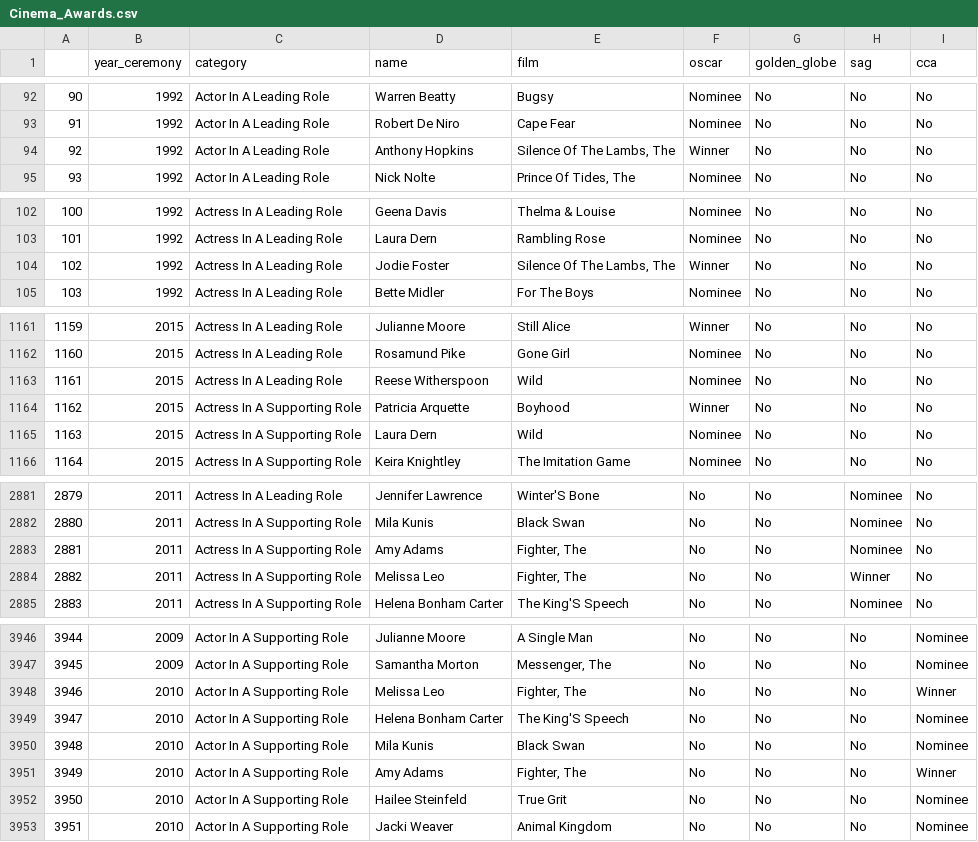
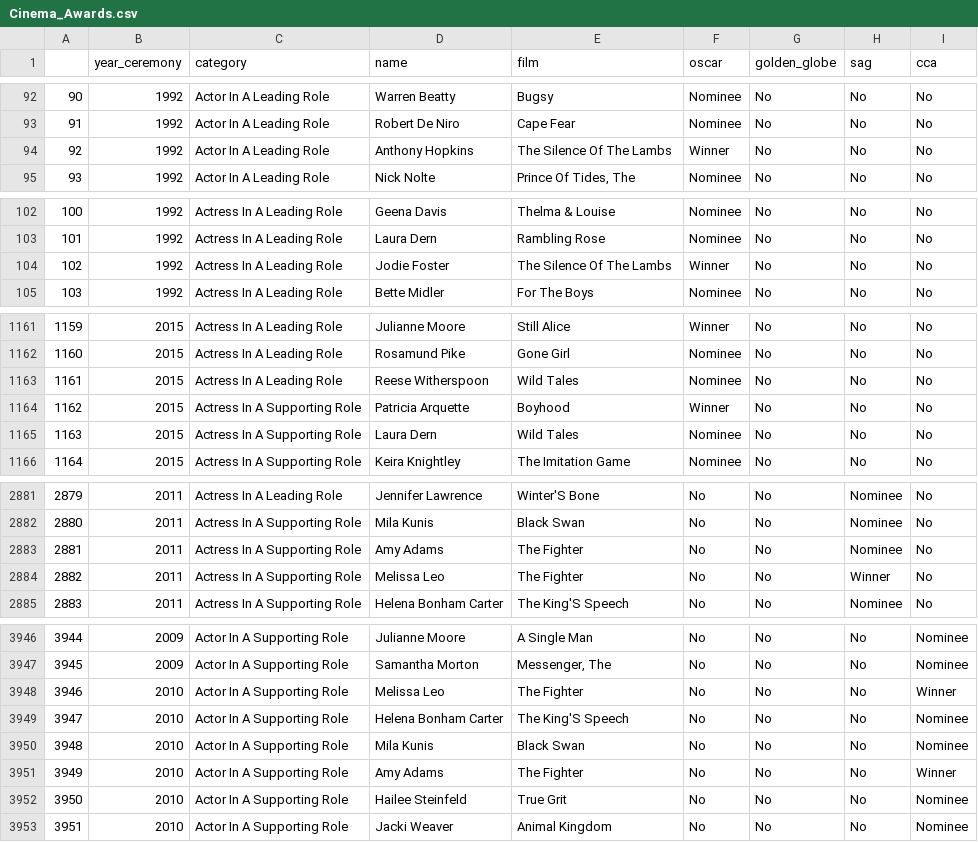
Before and after one commit to JN2187/Oscar_Race, a CSV file: data/Cinema_Awards.csv, drawn as a sheet; only a part is shown, gaps mark what is left out; the diff covers the shown part only.

```diff
--- a/data/Cinema_Awards.csv
+++ b/data/Cinema_Awards.csv
@@ -93,3 +93,3 @@
 91,1992,Actor In A Leading Role,Robert De Niro,Cape Fear,Nominee,No,No,No
-92,1992,Actor In A Leading Role,Anthony Hopkins,"Silence Of The Lambs, The",Winner,No,No,No
+92,1992,Actor In A Leading Role,Anthony Hopkins,The Silence Of The Lambs,Winner,No,No,No
 93,1992,Actor In A Leading Role,Nick Nolte,"Prince Of Tides, The",Nominee,No,No,No
@@ -103,3 +103,3 @@
 101,1992,Actress In A Leading Role,Laura Dern,Rambling Rose,Nominee,No,No,No
-102,1992,Actress In A Leading Role,Jodie Foster,"Silence Of The Lambs, The",Winner,No,No,No
+102,1992,Actress In A Leading Role,Jodie Foster,The Silence Of The Lambs,Winner,No,No,No
 103,1992,Actress In A Leading Role,Bette Midler,For The Boys,Nominee,No,No,No
@@ -1162,5 +1162,5 @@
 1160,2015,Actress In A Leading Role,Rosamund Pike,Gone Girl,Nominee,No,No,No
-1161,2015,Actress In A Leading Role,Reese Witherspoon,Wild,Nominee,No,No,No
+1161,2015,Actress In A Leading Role,Reese Witherspoon,Wild Tales,Nominee,No,No,No
 1162,2015,Actress In A Supporting Role,Patricia Arquette,Boyhood,Winner,No,No,No
-1163,2015,Actress In A Supporting Role,Laura Dern,Wild,Nominee,No,No,No
+1163,2015,Actress In A Supporting Role,Laura Dern,Wild Tales,Nominee,No,No,No
 1164,2015,Actress In A Supporting Role,Keira Knightley,The Imitation Game,Nominee,No,No,No
@@ -2882,4 +2882,4 @@
 2880,2011,Actress In A Supporting Role,Mila Kunis,Black Swan,No,No,Nominee,No
-2881,2011,Actress In A Supporting Role,Amy Adams,"Fighter, The",No,No,Nominee,No
-2882,2011,Actress In A Supporting Role,Melissa Leo,"Fighter, The",No,No,Winner,No
+2881,2011,Actress In A Supporting Role,Amy Adams,The Fighter,No,No,Nominee,No
+2882,2011,Actress In A Supporting Role,Melissa Leo,The Fighter,No,No,Winner,No
 2883,2011,Actress In A Supporting Role,Helena Bonham Carter,The King'S Speech,No,No,Nominee,No
@@ -3947,6 +3947,6 @@
 3945,2009,Actor In A Supporting Role,Samantha Morton,"Messenger, The",No,No,No,Nominee
-3946,2010,Actor In A Supporting Role,Melissa Leo,"Fighter, The",No,No,No,Winner
+3946,2010,Actor In A Supporting Role,Melissa Leo,The Fighter,No,No,No,Winner
 3947,2010,Actor In A Supporting Role,Helena Bonham Carter,The King'S Speech,No,No,No,Nominee
 3948,2010,Actor In A Supporting Role,Mila Kunis,Black Swan,No,No,No,Nominee
-3949,2010,Actor In A Supporting Role,Amy Adams,"Fighter, The",No,No,No,Winner
+3949,2010,Actor In A Supporting Role,Amy Adams,The Fighter,No,No,No,Winner
 3950,2010,Actor In A Supporting Role,Hailee Steinfeld,True Grit,No,No,No,Nominee
```
Also changed, not shown: 31 edited cells elsewhere in this file, 5 other files.
